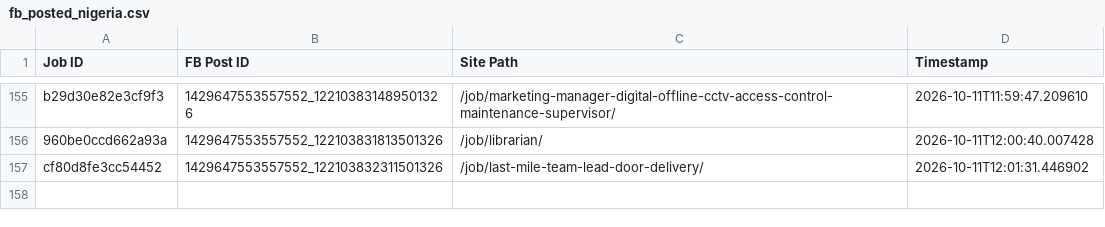
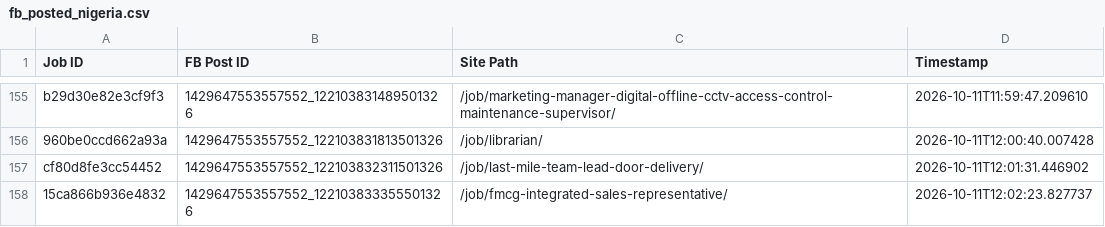
Before and after one commit to paulinepule2000/ng-sm, a CSV file: fb_posted_nigeria.csv, drawn as a sheet; only a part is shown, gaps mark what is left out.

```diff
--- a/fb_posted_nigeria.csv
+++ b/fb_posted_nigeria.csv
@@ -157 +157,2 @@ b29d30e82e3cf9f3,1429647553557552_122103831489501326,/job/marketing-manager-digi
 cf80d8fe3cc54452,1429647553557552_122103832311501326,/job/last-mile-team-lead-door-delivery/,2026-10-11T12:01:31.446902
+15ca866b936e4832,1429647553557552_122103833355501326,/job/fmcg-integrated-sales-representative/,2026-10-11T12:02:23.827737
```
